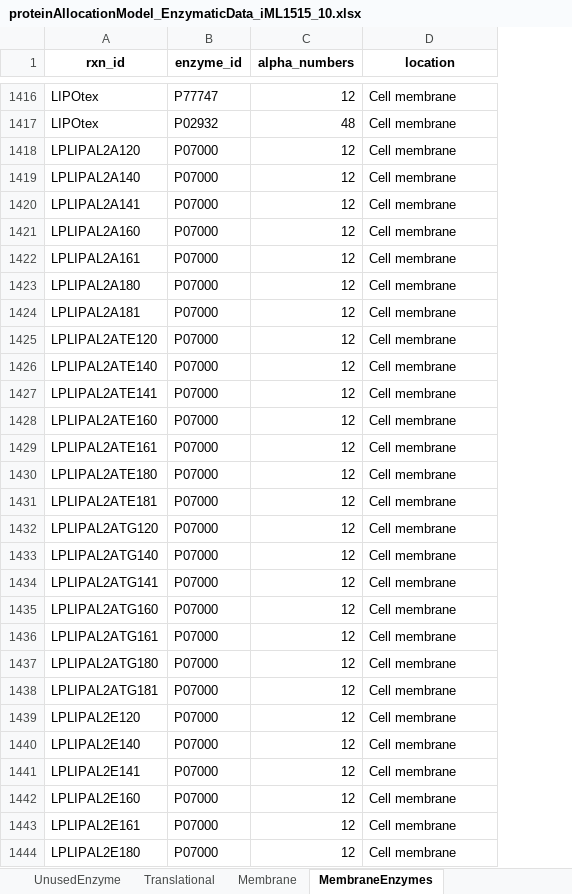
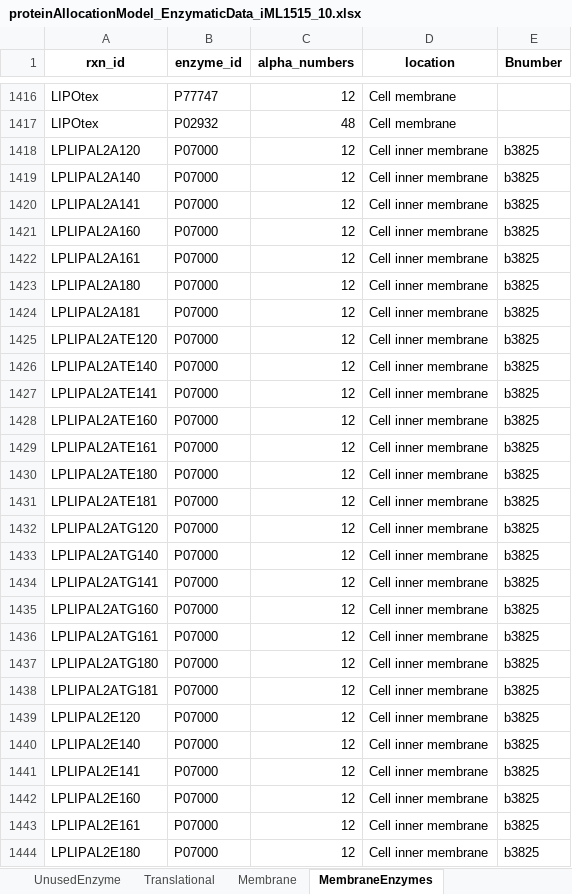
Before and after one commit to iAMB-RWTH-Aachen/PAModelpy, an Excel workbook: Data/proteinAllocationModel_EnzymaticData_iML1515_10.xlsx, sheet MembraneEnzymes, drawn as a sheet; only a part is shown, gaps mark what is left out; values as stored, in another font and other column widths than the file's, no borders; the diff covers the shown part only; the diff names each change by its address in the sheet, - before the commit and + after, or states it on an @@ line.

Commit message:
updated the MembraneEnzymes sheet in this proteomics data number 10. Now cell membrane proteins are classified further to inner/outer membrane proteins

```diff
--- a/Data/proteinAllocationModel_EnzymaticData_iML1515_10.xlsx (sheet MembraneEnzymes)
+++ b/Data/proteinAllocationModel_EnzymaticData_iML1515_10.xlsx (sheet MembraneEnzymes)
+column E (Bnumber), rows 1418-1444: all b3825
-D1418:D1444 (location): Cell membrane
+D1418:D1444 (location): Cell inner membrane
```
Also changed, not shown: 1137 edited cells elsewhere in this sheet.
